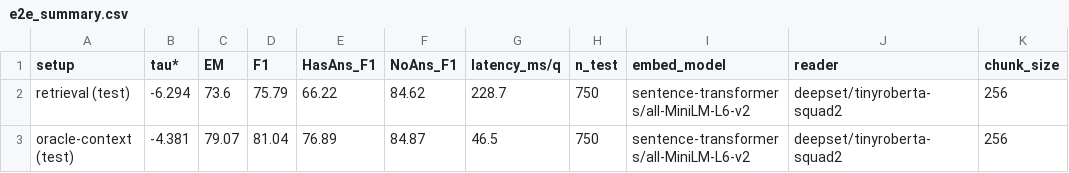
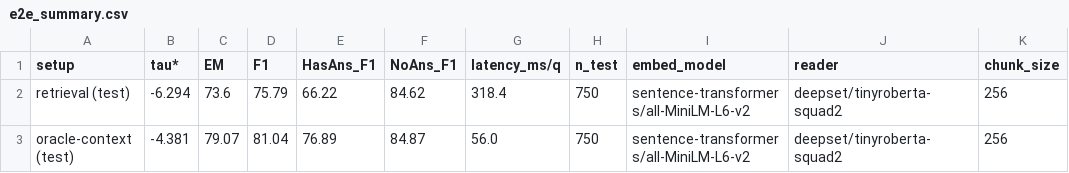
Before and after one commit to ijstt/ShkereBERT, a CSV file: eval/results/e2e_summary.csv, drawn as a sheet; only a part is shown; the diff names each change by its address in the sheet, - before the commit and + after, or states it on an @@ line.

```diff
--- a/eval/results/e2e_summary.csv
+++ b/eval/results/e2e_summary.csv
-G2 (latency_ms/q): 228.7
+G2 (latency_ms/q): 318.4
-G3 (latency_ms/q): 46.5
+G3 (latency_ms/q): 56.0
```
Also changed, not shown: eval/results/e2e_threshold_curve.csv, 7 other files.
